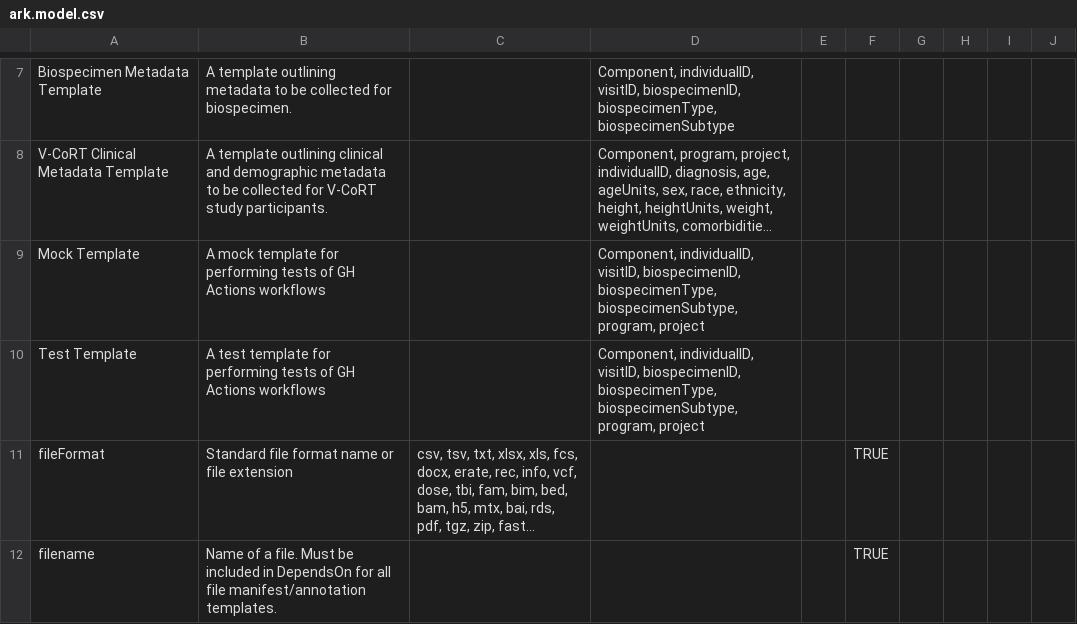
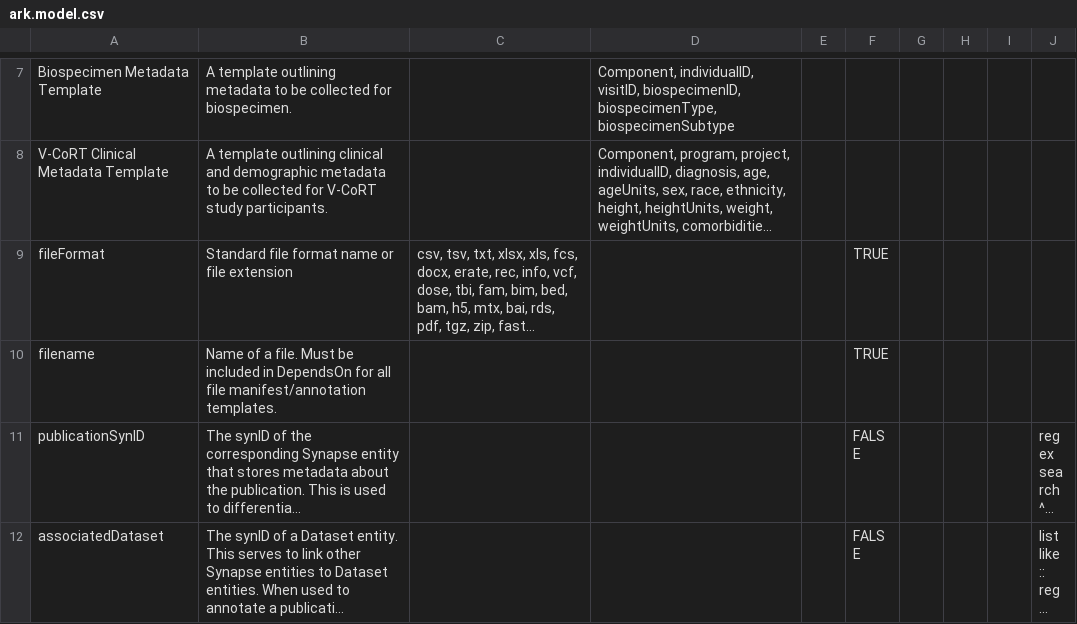
Before and after one commit to ARK-Portal/data_model, a CSV file: ark.model.csv, drawn as a sheet; only a part is shown, gaps mark what is left out; the shorter side is filled out with more unchanged rows; long unchanged cells end in …; the diff names each change by its address in the sheet, - before the commit and + after, or states it on an @@ line.

Commit message:
remove mock and test templates to trigger actions

```diff
--- a/ark.model.csv
+++ b/ark.model.csv
-row 9: Mock Template | A mock template for performing tests of GH Actions workflows |  | Component, individualID, visitID, biospecimenID, biospecimenType, biospecimenSubtype, program, project
-row 10: Test Template | A test template for performing tests of GH Actions workflows |  | Component, individualID, visitID, biospecimenID, biospecimenType, biospecimenSubtype, program, project
```
